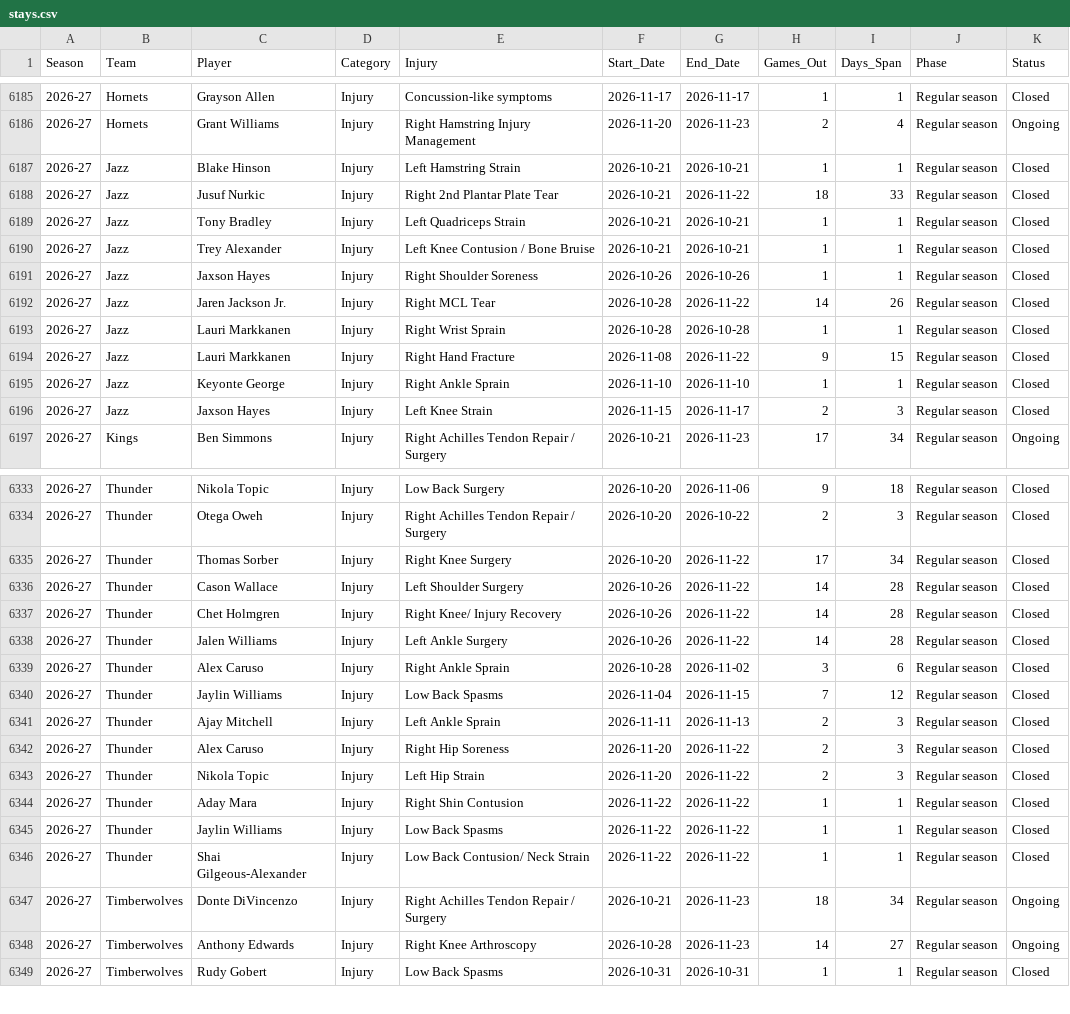
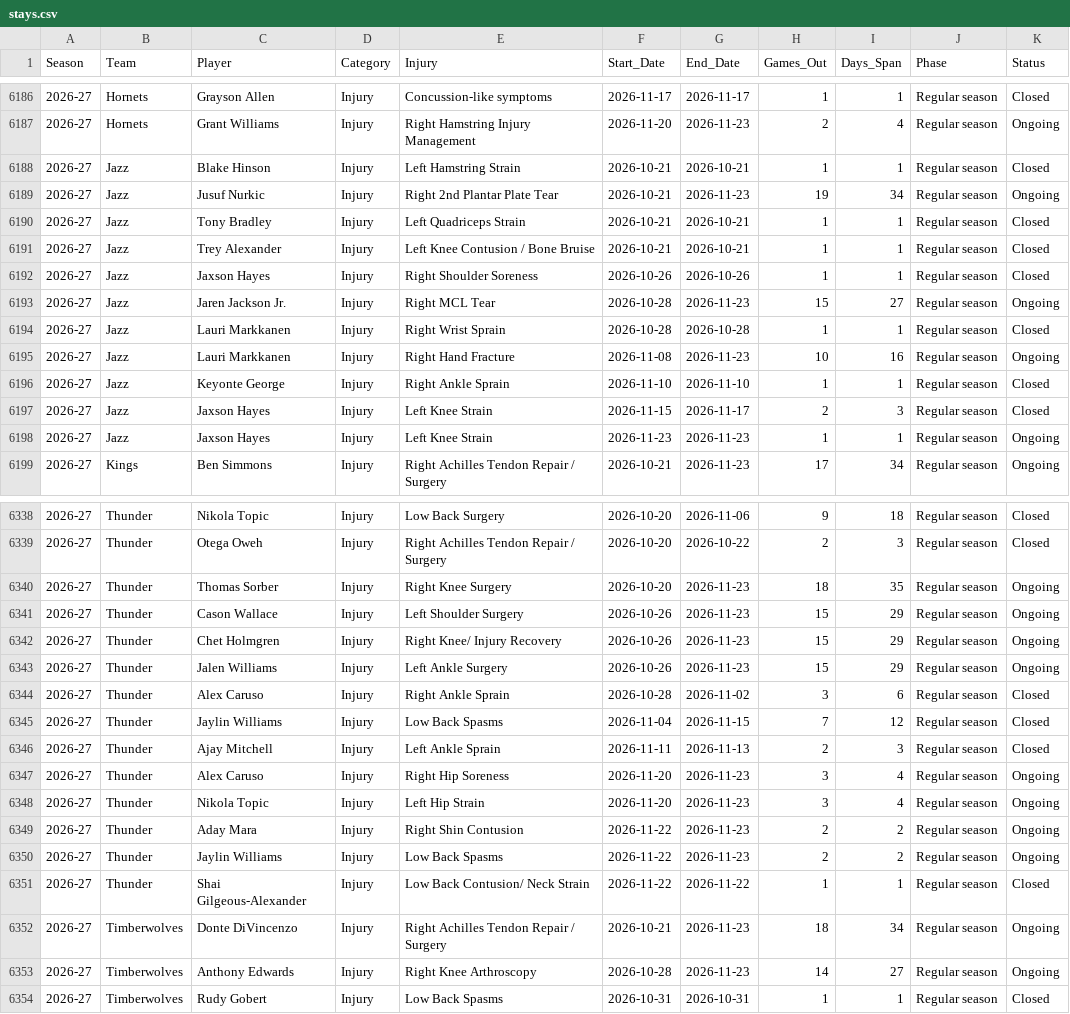
Before and after one commit to Nictaylorusa/injury-tracker, a CSV file: docs/stays.csv, drawn as a sheet; only a part is shown, gaps mark what is left out; the diff covers the shown part only.

Commit message:
Update injury data

```diff
--- a/docs/stays.csv
+++ b/docs/stays.csv
@@ -6187,3 +6188,3 @@ Season,Team,Player,Category,Injury,Start_Date,End_Date,Games_Out,Days_Span,Phase
 2026-27,Jazz,Blake Hinson,Injury,Left Hamstring Strain,2026-10-21,2026-10-21,1,1,Regular season,Closed
-2026-27,Jazz,Jusuf Nurkic,Injury,Right 2nd Plantar Plate Tear,2026-10-21,2026-11-22,18,33,Regular season,Closed
+2026-27,Jazz,Jusuf Nurkic,Injury,Right 2nd Plantar Plate Tear,2026-10-21,2026-11-23,19,34,Regular season,Ongoing
 2026-27,Jazz,Tony Bradley,Injury,Left Quadriceps Strain,2026-10-21,2026-10-21,1,1,Regular season,Closed
@@ -6191,7 +6192,8 @@ Season,Team,Player,Category,Injury,Start_Date,End_Date,Games_Out,Days_Span,Phase
 2026-27,Jazz,Jaxson Hayes,Injury,Right Shoulder Soreness,2026-10-26,2026-10-26,1,1,Regular season,Closed
-2026-27,Jazz,Jaren Jackson Jr.,Injury,Right MCL Tear,2026-10-28,2026-11-22,14,26,Regular season,Closed
+2026-27,Jazz,Jaren Jackson Jr.,Injury,Right MCL Tear,2026-10-28,2026-11-23,15,27,Regular season,Ongoing
 2026-27,Jazz,Lauri Markkanen,Injury,Right Wrist Sprain,2026-10-28,2026-10-28,1,1,Regular season,Closed
-2026-27,Jazz,Lauri Markkanen,Injury,Right Hand Fracture,2026-11-08,2026-11-22,9,15,Regular season,Closed
+2026-27,Jazz,Lauri Markkanen,Injury,Right Hand Fracture,2026-11-08,2026-11-23,10,16,Regular season,Ongoing
 2026-27,Jazz,Keyonte George,Injury,Right Ankle Sprain,2026-11-10,2026-11-10,1,1,Regular season,Closed
 2026-27,Jazz,Jaxson Hayes,Injury,Left Knee Strain,2026-11-15,2026-11-17,2,3,Regular season,Closed
+2026-27,Jazz,Jaxson Hayes,Injury,Left Knee Strain,2026-11-23,2026-11-23,1,1,Regular season,Ongoing
 2026-27,Kings,Ben Simmons,Injury,Right Achilles Tendon Repair / Surgery,2026-10-21,2026-11-23,17,34,Regular season,Ongoing
@@ -6334,6 +6339,6 @@ Season,Team,Player,Category,Injury,Start_Date,End_Date,Games_Out,Days_Span,Phase
 2026-27,Thunder,Otega Oweh,Injury,Right Achilles Tendon Repair / Surgery,2026-10-20,2026-10-22,2,3,Regular season,Closed
-2026-27,Thunder,Thomas Sorber,Injury,Right Knee Surgery,2026-10-20,2026-11-22,17,34,Regular season,Closed
-2026-27,Thunder,Cason Wallace,Injury,Left Shoulder Surgery,2026-10-26,2026-11-22,14,28,Regular season,Closed
-2026-27,Thunder,Chet Holmgren,Injury,Right Knee/ Injury Recovery,2026-10-26,2026-11-22,14,28,Regular season,Closed
-2026-27,Thunder,Jalen Williams,Injury,Left Ankle Surgery,2026-10-26,2026-11-22,14,28,Regular season,Closed
+2026-27,Thunder,Thomas Sorber,Injury,Right Knee Surgery,2026-10-20,2026-11-23,18,35,Regular season,Ongoing
+2026-27,Thunder,Cason Wallace,Injury,Left Shoulder Surgery,2026-10-26,2026-11-23,15,29,Regular season,Ongoing
+2026-27,Thunder,Chet Holmgren,Injury,Right Knee/ Injury Recovery,2026-10-26,2026-11-23,15,29,Regular season,Ongoing
+2026-27,Thunder,Jalen Williams,Injury,Left Ankle Surgery,2026-10-26,2026-11-23,15,29,Regular season,Ongoing
 2026-27,Thunder,Alex Caruso,Injury,Right Ankle Sprain,2026-10-28,2026-11-02,3,6,Regular season,Closed
@@ -6341,6 +6346,6 @@ Season,Team,Player,Category,Injury,Start_Date,End_Date,Games_Out,Days_Span,Phase
 2026-27,Thunder,Ajay Mitchell,Injury,Left Ankle Sprain,2026-11-11,2026-11-13,2,3,Regular season,Closed
-2026-27,Thunder,Alex Caruso,Injury,Right Hip Soreness,2026-11-20,2026-11-22,2,3,Regular season,Closed
-2026-27,Thunder,Nikola Topic,Injury,Left Hip Strain,2026-11-20,2026-11-22,2,3,Regular season,Closed
-2026-27,Thunder,Aday Mara,Injury,Right Shin Contusion,2026-11-22,2026-11-22,1,1,Regular season,Closed
-2026-27,Thunder,Jaylin Williams,Injury,Low Back Spasms,2026-11-22,2026-11-22,1,1,Regular season,Closed
+2026-27,Thunder,Alex Caruso,Injury,Right Hip Soreness,2026-11-20,2026-11-23,3,4,Regular season,Ongoing
+2026-27,Thunder,Nikola Topic,Injury,Left Hip Strain,2026-11-20,2026-11-23,3,4,Regular season,Ongoing
+2026-27,Thunder,Aday Mara,Injury,Right Shin Contusion,2026-11-22,2026-11-23,2,2,Regular season,Ongoing
+2026-27,Thunder,Jaylin Williams,Injury,Low Back Spasms,2026-11-22,2026-11-23,2,2,Regular season,Ongoing
 2026-27,Thunder,Shai Gilgeous-Alexander,Injury,Low Back Contusion/ Neck Strain,2026-11-22,2026-11-22,1,1,Regular season,Closed
```
Also changed, not shown: 4 added rows and 78 edited cells elsewhere in this file, 2 other files.
